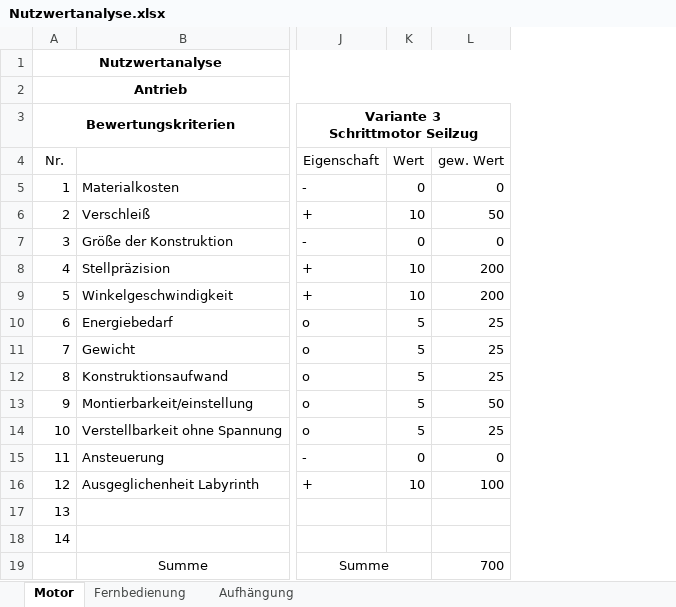
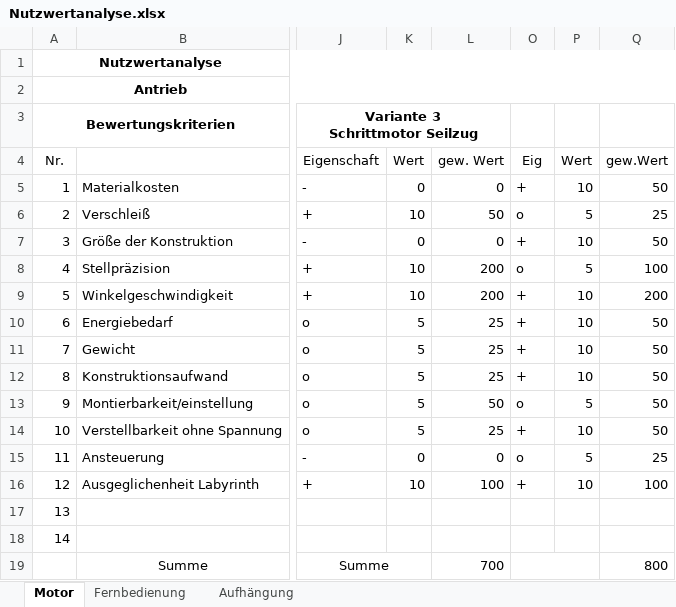
Before and after one commit to jamadir/Komplexlabor, an Excel workbook: Nutzwertanalyse.xlsx, sheet Motor, drawn as a sheet; only a part is shown, gaps mark what is left out; values as stored, in another font and other column widths than the file's, no borders; the diff names each change by its address in the sheet, - before the commit and + after, or states it on an @@ line.

```diff
--- a/Nutzwertanalyse.xlsx (sheet Motor)
+++ b/Nutzwertanalyse.xlsx (sheet Motor)
@@ column O unhidden, rows 4-16: Eig | + | o | + | o | + | + | + | + | o | + | o | + @@
+column P, rows 4-16: Wert | 10 | 5 | 10 | 5 | 10 | 10 | 10 | 10 | 5 | 10 | 5 | 10
+column Q, rows 4-19: gew.Wert | 50 | 25 | 50 | 100 | 200 | 50 | 50 | 50 | 50 | 50 | 25 | 100 |  |  | 800
```
Also changed, not shown: hidden cells, 1 other file.
